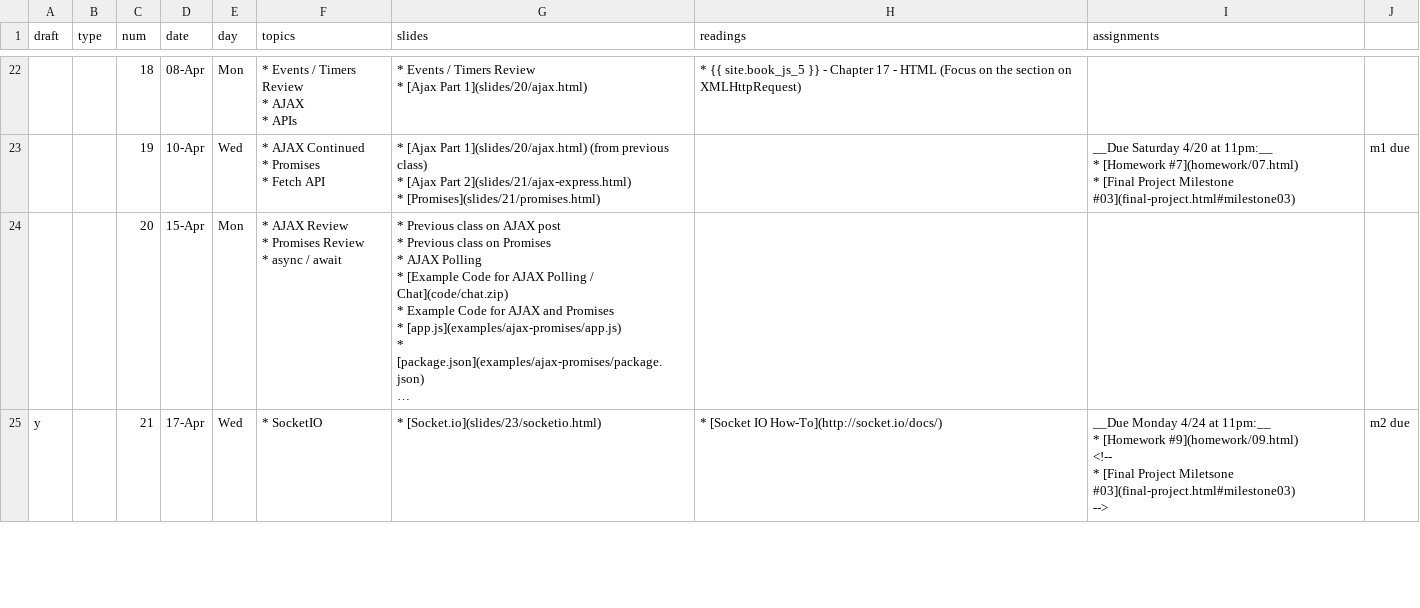
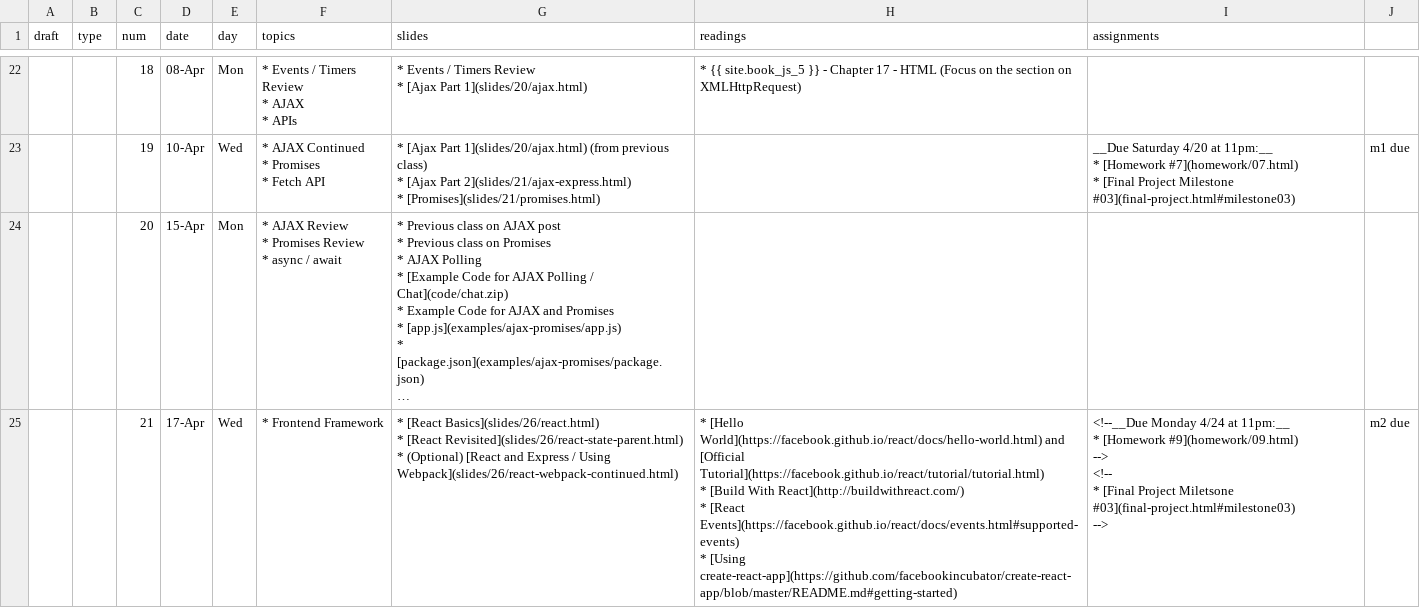
Before and after one commit to foureyes/csci-ua.0480-spring2019-008, a CSV file: _data/schedule.csv, drawn as a sheet; only a part is shown, gaps mark what is left out; long unchanged cells end in …; ↵ is a line break in a cell; the diff covers the shown part only; the diff names each change by its address in the sheet, - before the commit and + after, or states it on an @@ line.

Commit message:
move react slides before websockets

```diff
--- a/_data/schedule.csv
+++ b/_data/schedule.csv
-A25 (draft): y
+A25 (draft): (empty)
-F25 (topics): * SocketIO
+F25 (topics): * Frontend Framework
-G25 (slides): * [Socket.io](slides/23/socketio.html)
+G25 (slides): * [React Basics](slides/26/react.html) ↵ * [React Revisited](slides/26/react-state-parent.html) ↵ * (Optional) [React and Express / Using Webpack](slides/26/react-webpack-continued.html)
-H25 (readings): * [Socket IO How-To](http://socket.io/docs/)
+H25 (readings): * [Hello World](https://facebook.github.io/react/docs/hello-world.html) and [Official Tutorial](https://facebook.github.io/react/tutorial/tutorial.html) ↵ * [Build With React](http://buildwithreact.com/) ↵ * [React Events](https://facebook.github.io/react/docs/events.html#supported-events) ↵ * [Using create-react-app](https://github.com/facebookincubator/create-react-app/blob/master/README.md#getting-started)
-I25 (assignments): __Due Monday 4/24 at 11pm:__ ↵ * [Homework #9](homework/09.html) ↵ <!-- ↵ *…
+I25 (assignments): <!--__Due Monday 4/24 at 11pm:__ ↵ * [Homework #9](homework/09.html) ↵ --> ↵ <!-- ↵ *…
```
Also changed, not shown: 9 edited cells elsewhere in this file.
